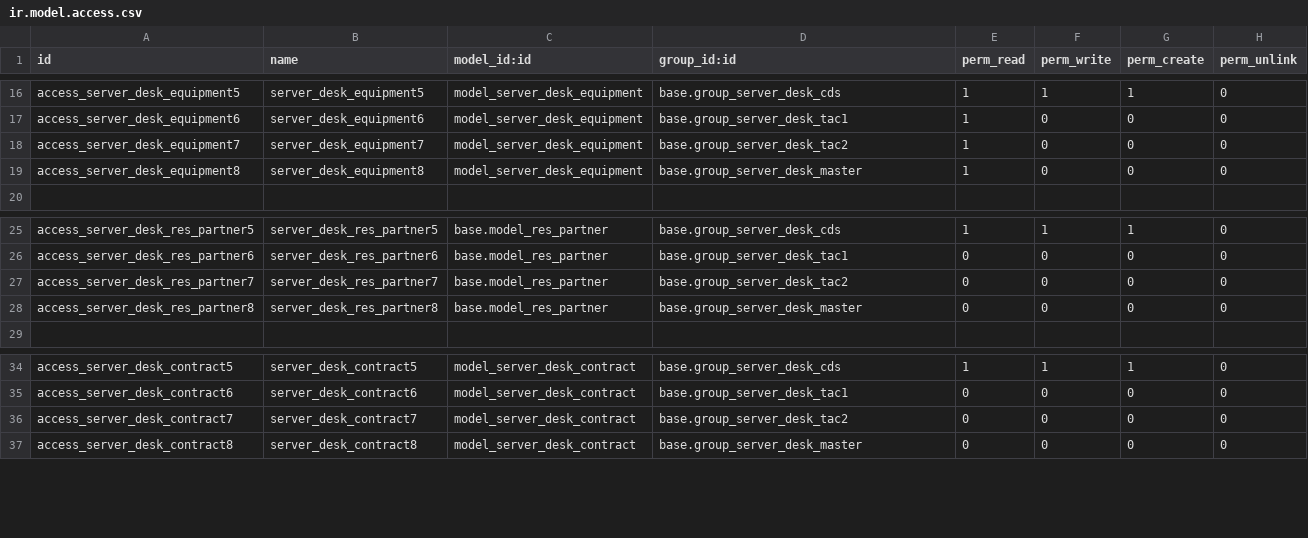
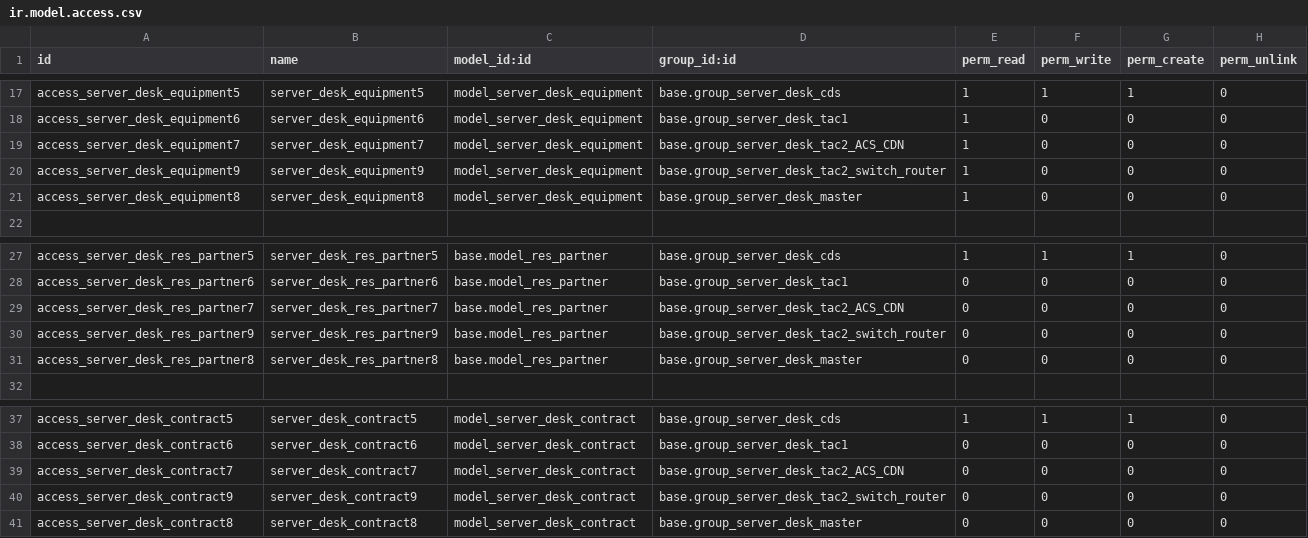
Before and after one commit to rain298/server_desk, a CSV file: security/ir.model.access.csv, drawn as a sheet; only a part is shown, gaps mark what is left out; the diff covers the shown part only.

```diff
--- a/security/ir.model.access.csv
+++ b/security/ir.model.access.csv
@@ -17,3 +18,4 @@ access_server_desk_equipment5,server_desk_equipment5,model_server_desk_equipment
 access_server_desk_equipment6,server_desk_equipment6,model_server_desk_equipment,base.group_server_desk_tac1,1,0,0,0
-access_server_desk_equipment7,server_desk_equipment7,model_server_desk_equipment,base.group_server_desk_tac2,1,0,0,0
+access_server_desk_equipment7,server_desk_equipment7,model_server_desk_equipment,base.group_server_desk_tac2_ACS_CDN,1,0,0,0
+access_server_desk_equipment9,server_desk_equipment9,model_server_desk_equipment,base.group_server_desk_tac2_switch_router,1,0,0,0
 access_server_desk_equipment8,server_desk_equipment8,model_server_desk_equipment,base.group_server_desk_master,1,0,0,0
@@ -26,3 +28,4 @@ access_server_desk_res_partner5,server_desk_res_partner5,base.model_res_partner,
 access_server_desk_res_partner6,server_desk_res_partner6,base.model_res_partner,base.group_server_desk_tac1,0,0,0,0
-access_server_desk_res_partner7,server_desk_res_partner7,base.model_res_partner,base.group_server_desk_tac2,0,0,0,0
+access_server_desk_res_partner7,server_desk_res_partner7,base.model_res_partner,base.group_server_desk_tac2_ACS_CDN,0,0,0,0
+access_server_desk_res_partner9,server_desk_res_partner9,base.model_res_partner,base.group_server_desk_tac2_switch_router,0,0,0,0
 access_server_desk_res_partner8,server_desk_res_partner8,base.model_res_partner,base.group_server_desk_master,0,0,0,0
@@ -35,3 +38,4 @@ access_server_desk_contract5,server_desk_contract5,model_server_desk_contract,ba
 access_server_desk_contract6,server_desk_contract6,model_server_desk_contract,base.group_server_desk_tac1,0,0,0,0
-access_server_desk_contract7,server_desk_contract7,model_server_desk_contract,base.group_server_desk_tac2,0,0,0,0
+access_server_desk_contract7,server_desk_contract7,model_server_desk_contract,base.group_server_desk_tac2_ACS_CDN,0,0,0,0
+access_server_desk_contract9,server_desk_contract9,model_server_desk_contract,base.group_server_desk_tac2_switch_router,0,0,0,0
 access_server_desk_contract8,server_desk_contract8,model_server_desk_contract,base.group_server_desk_master,0,0,0,0
```
Also changed, not shown: 9 added rows and 6 edited cells elsewhere in this file, 5 other files.
